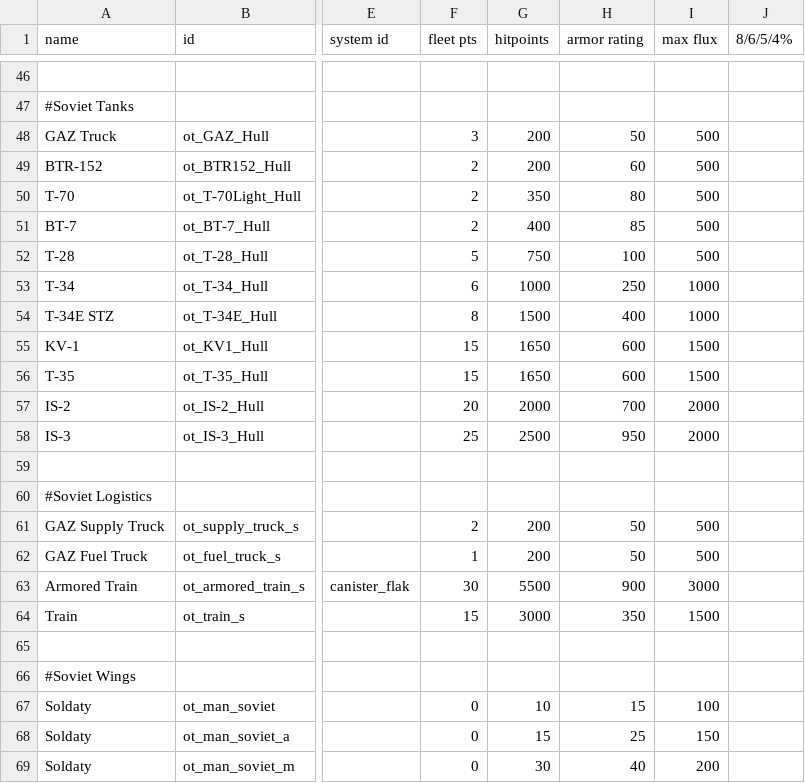
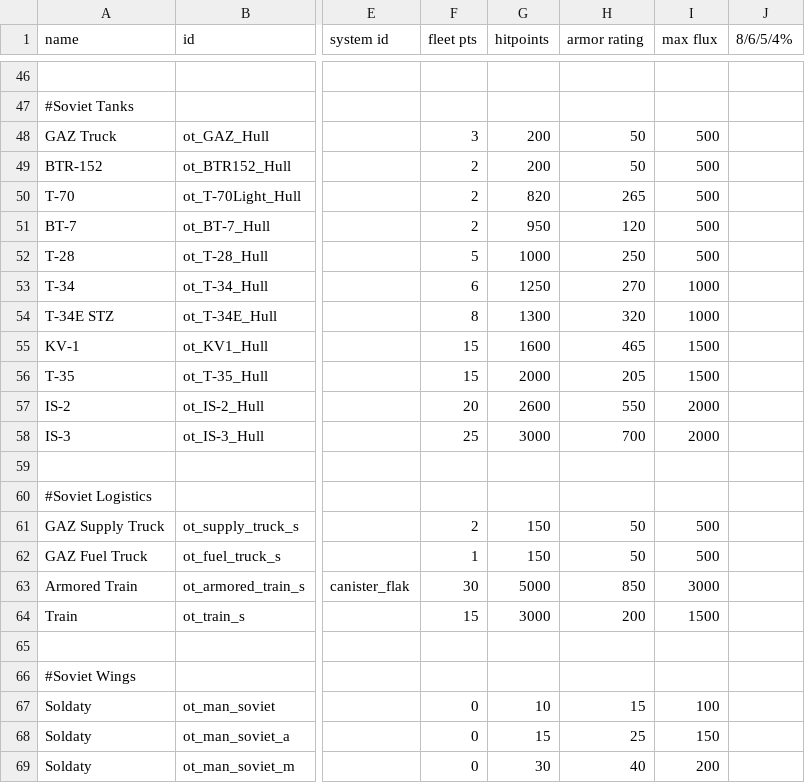
Before and after one commit to OfflcerSam/TankSector, a CSV file: data/hulls/ship_data.csv, drawn as a sheet; only a part is shown, gaps mark what is left out; the diff covers the shown part only; the diff names each change by its address in the sheet, - before the commit and + after, or states it on an @@ line.

Commit message:
tweaks

```diff
--- a/data/hulls/ship_data.csv
+++ b/data/hulls/ship_data.csv
-H49 (armor rating): 60
+H49 (armor rating): 50
-G50 (hitpoints): 350
+G50 (hitpoints): 820
-H50 (armor rating): 80
+H50 (armor rating): 265
-G51 (hitpoints): 400
+G51 (hitpoints): 950
-H51 (armor rating): 85
+H51 (armor rating): 120
-G52 (hitpoints): 750
+G52 (hitpoints): 1000
-H52 (armor rating): 100
+H52 (armor rating): 250
-G53 (hitpoints): 1000
+G53 (hitpoints): 1250
-H53 (armor rating): 250
+H53 (armor rating): 270
-G54 (hitpoints): 1500
+G54 (hitpoints): 1300
-H54 (armor rating): 400
+H54 (armor rating): 320
-G55 (hitpoints): 1650
+G55 (hitpoints): 1600
-H55 (armor rating): 600
+H55 (armor rating): 465
-G56 (hitpoints): 1650
+G56 (hitpoints): 2000
-H56 (armor rating): 600
+H56 (armor rating): 205
-G57 (hitpoints): 2000
+G57 (hitpoints): 2600
-H57 (armor rating): 700
+H57 (armor rating): 550
-G58 (hitpoints): 2500
+G58 (hitpoints): 3000
-H58 (armor rating): 950
+H58 (armor rating): 700
-G61:G62 (hitpoints): 200
+G61:G62 (hitpoints): 150
-G63 (hitpoints): 5500
+G63 (hitpoints): 5000
-H63 (armor rating): 900
+H63 (armor rating): 850
-H64 (armor rating): 350
+H64 (armor rating): 200
```
Also changed, not shown: 40 edited cells elsewhere in this file.
